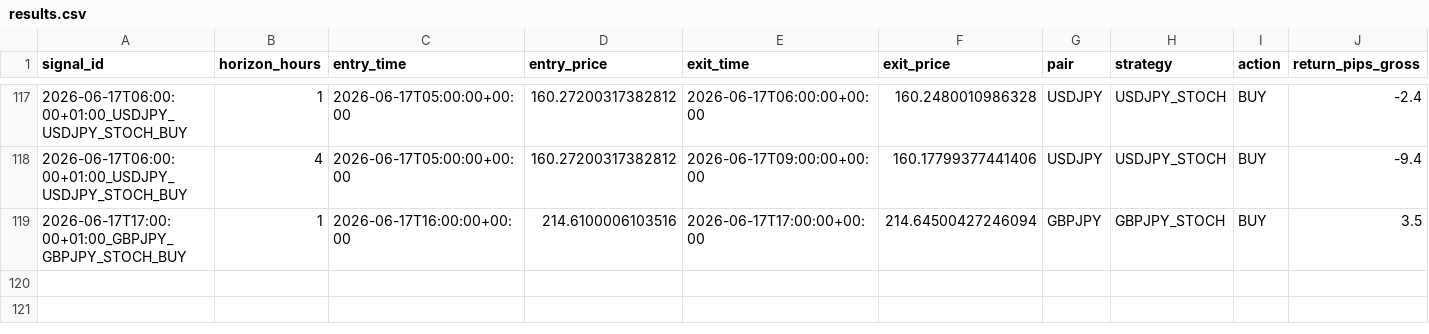
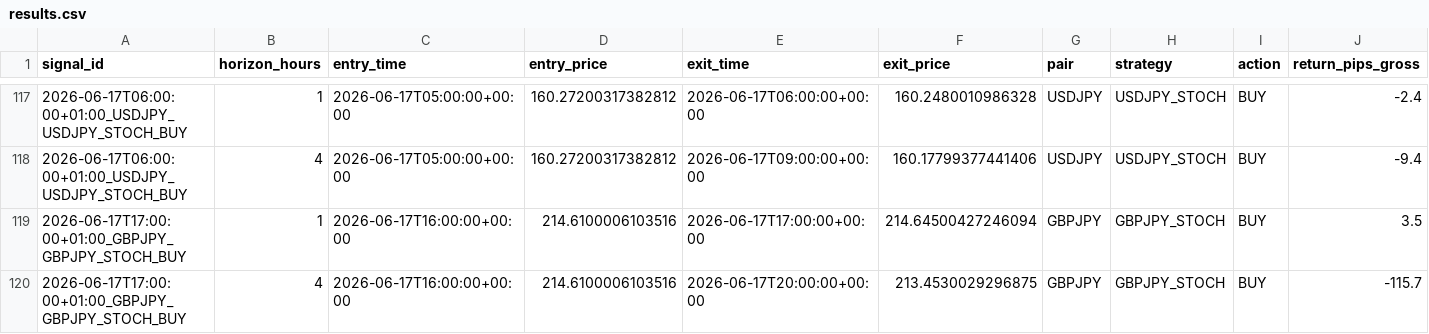
Before and after one commit to ichikawa27/fx-signals, a CSV file: logs/results.csv, drawn as a sheet; only a part is shown, gaps mark what is left out; rows hold the shown columns only; the diff names each change by its address in the sheet, - before the commit and + after, or states it on an @@ line.

```diff
--- a/logs/results.csv
+++ b/logs/results.csv
+row 120: 2026-06-17T17:00:00+01:00_GBPJPY_GBPJPY_STOCH_BUY | 4 | 2026-06-17T16:00:00+00:00 | 214.6100006103516 | 2026-06-17T20:00:00+00:00 | 213.4530029296875 | GBPJPY | GBPJPY_STOCH | BUY | -115.7
```
